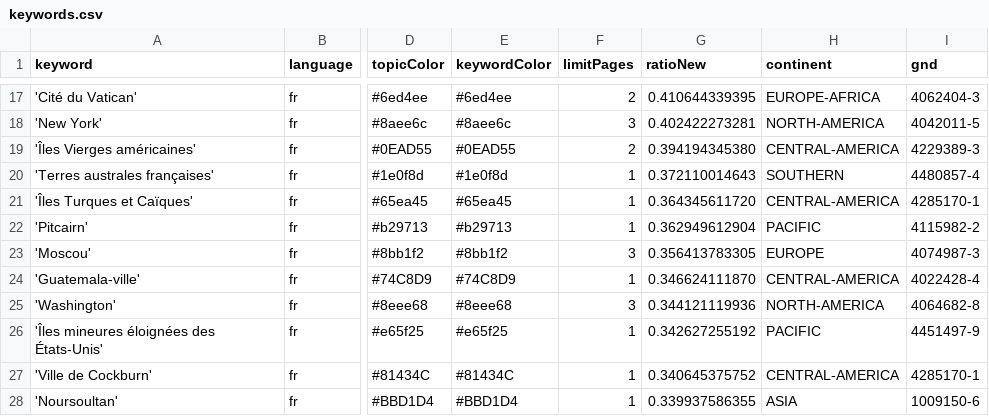
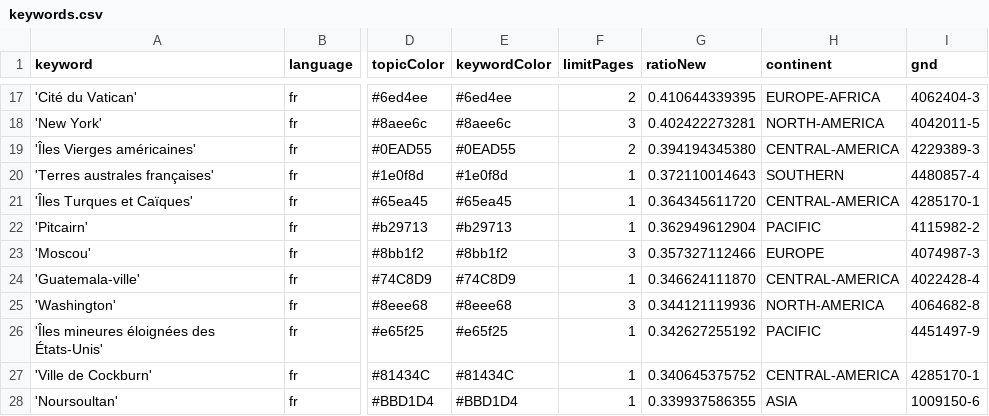
Before and after one commit to mizilett-news/emplacementChuchoter, a CSV file: keywords.csv, drawn as a sheet; only a part is shown, gaps mark what is left out; the diff covers the shown part only; the diff names each change by its address in the sheet, - before the commit and + after, or states it on an @@ line.

```diff
--- a/keywords.csv
+++ b/keywords.csv
-G23 (ratioNew): 0.356413783305
+G23 (ratioNew): 0.357327112466
```
Also changed, not shown: 2 added rows, 2 removed rows and 1 edited cell elsewhere in this file, csv/news_2026_03.csv.
